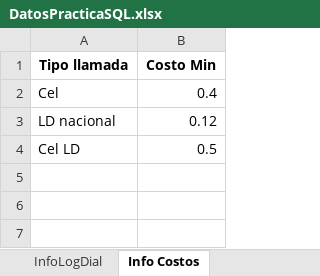
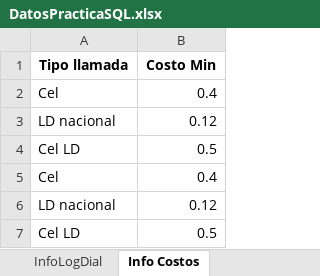
Before and after one commit to migramcas/pruebaNuxiba, an Excel workbook: Prueba_2/DatosPracticaSQL.xlsx, sheet Info Costos, drawn as a sheet; values as stored, in another font and other column widths than the file's, no borders; the diff names each change by its address in the sheet, - before the commit and + after, or states it on an @@ line.

```diff
--- a/Prueba_2/DatosPracticaSQL.xlsx (sheet Info Costos)
+++ b/Prueba_2/DatosPracticaSQL.xlsx (sheet Info Costos)
+row 5: Cel | 0.4
+row 6: LD nacional | 0.12
+row 7: Cel LD | 0.5
```
Also changed, not shown: sheet InfoLogDial, 3 other files.
